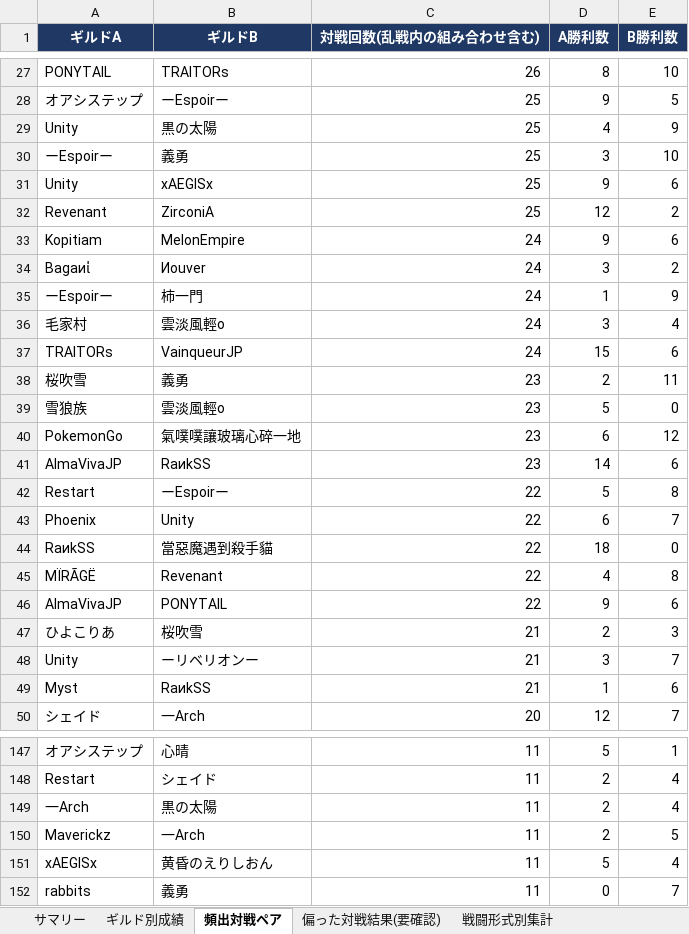
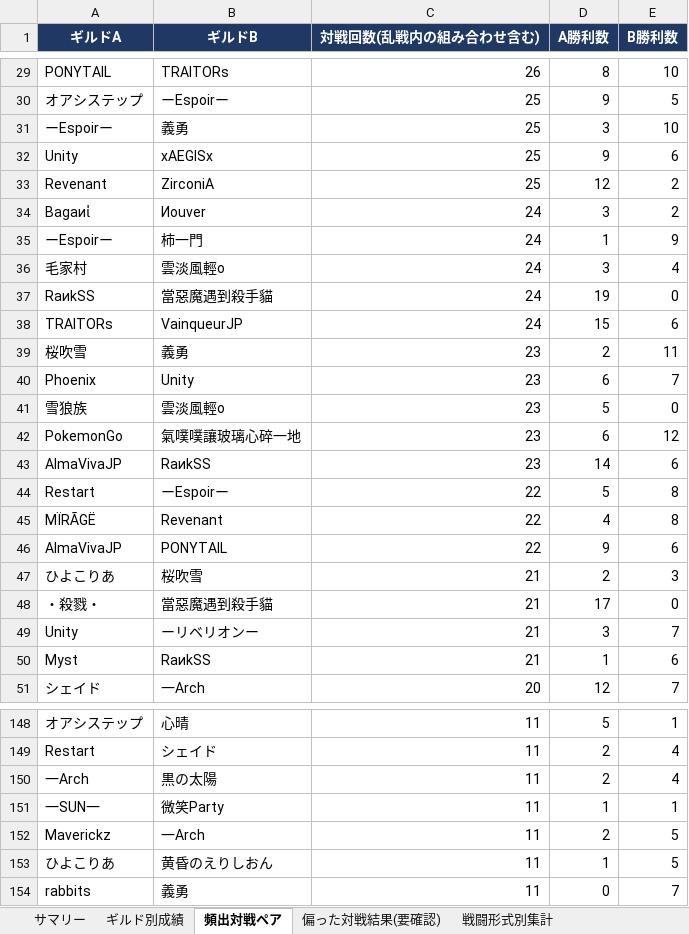
Before and after one commit to Lily-0619/bdm-node-war-tracker, an Excel workbook: report/output/拠点戦_過去データ分析.xlsx, sheet 頻出対戦ペア, drawn as a sheet; only a part is shown, gaps mark what is left out; values as stored, in another font and other column widths than the file's, no borders; removed rows and columns are numbered as before the commit, all else as after; the diff covers the shown part only; the diff names each change by its address in the sheet, - before the commit and + after, or states it on an @@ line.

```diff
--- a/report/output/拠点戦_過去データ分析.xlsx (sheet 頻出対戦ペア)
+++ b/report/output/拠点戦_過去データ分析.xlsx (sheet 頻出対戦ペア)
-row 29: Unity | 黒の太陽 | 25 | 4 | 9
-row 33: Kopitiam | MelonEmpire | 24 | 9 | 6
+row 37: RaиkSS | 當惡魔遇到殺手貓 | 24 | 19 | 0
+row 40: Phoenix | Unity | 23 | 6 | 7
-row 43: Phoenix | Unity | 22 | 6 | 7
-row 44: RaиkSS | 當惡魔遇到殺手貓 | 22 | 18 | 0
+row 48: ・殺戮・ | 當惡魔遇到殺手貓 | 21 | 17 | 0
+row 151: 一SUN一 | 微笑Party | 11 | 1 | 1
-row 151: xAEGISx | 黄昏のえりしおん | 11 | 5 | 4
+row 153: ひよこりあ | 黄昏のえりしおん | 11 | 1 | 5
```
Also changed, not shown: 13 added rows, 13 removed rows and 7 edited cells elsewhere in this sheet, sheet 月別参加数, sheet ギルド別成績, sheet 拠点別入札状況, sheet N人巴_頻出組み合わせ, sheet 偏った対戦結果(要確認), sheet 戦闘形式別集計, 2 more sheets, 16 other files.
